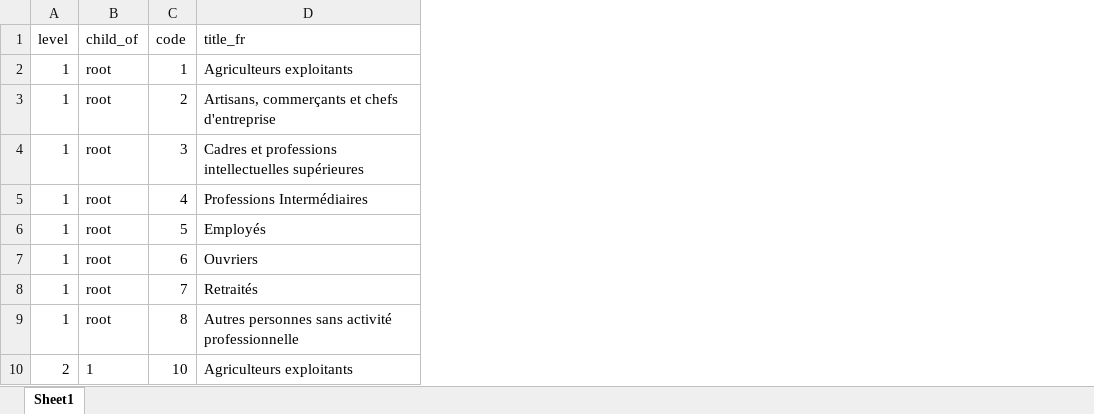
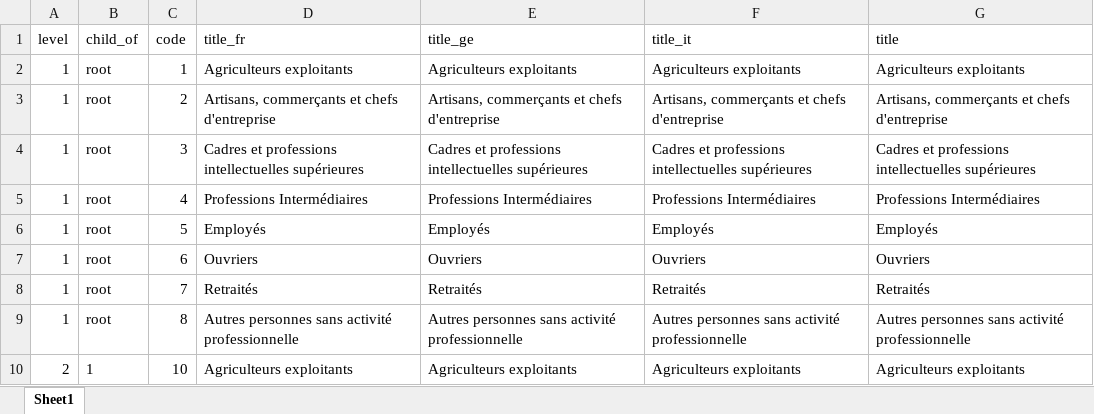
Before and after one commit to nsavic89/ProCodeApp, an Excel workbook: backend/DATA/CLASSIFICATIONS/PCS_2003.xlsx, sheet Sheet1, drawn as a sheet; only a part is shown; values as stored, in another font and other column widths than the file's, no borders; the diff names each change by its address in the sheet, - before the commit and + after, or states it on an @@ line.

```diff
--- a/backend/DATA/CLASSIFICATIONS/PCS_2003.xlsx (sheet Sheet1)
+++ b/backend/DATA/CLASSIFICATIONS/PCS_2003.xlsx (sheet Sheet1)
+column E (title_ge), rows 2-10: Agriculteurs exploitants | Artisans, commerçants et chefs d'entreprise | Cadres et professions intellectuelles supérieures | Professions Intermédiaires | Employés | Ouvriers | Retraités | Autres personnes sans activité professionnelle | Agriculteurs exploitants
+column F (title_it), rows 2-10: Agriculteurs exploitants | Artisans, commerçants et chefs d'entreprise | Cadres et professions intellectuelles supérieures | Professions Intermédiaires | Employés | Ouvriers | Retraités | Autres personnes sans activité professionnelle | Agriculteurs exploitants
+column G (title), rows 2-10: Agriculteurs exploitants | Artisans, commerçants et chefs d'entreprise | Cadres et professions intellectuelles supérieures | Professions Intermédiaires | Employés | Ouvriers | Retraités | Autres personnes sans activité professionnelle | Agriculteurs exploitants
```
Also changed, not shown: 26 other files.
